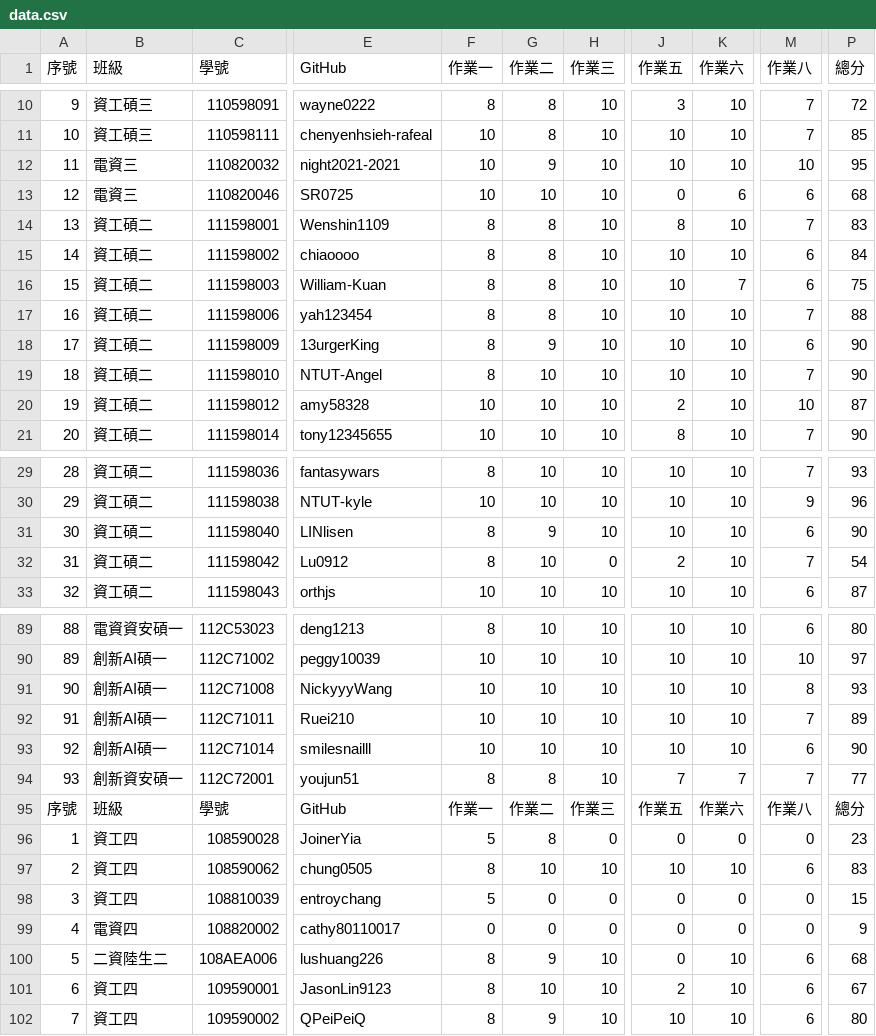
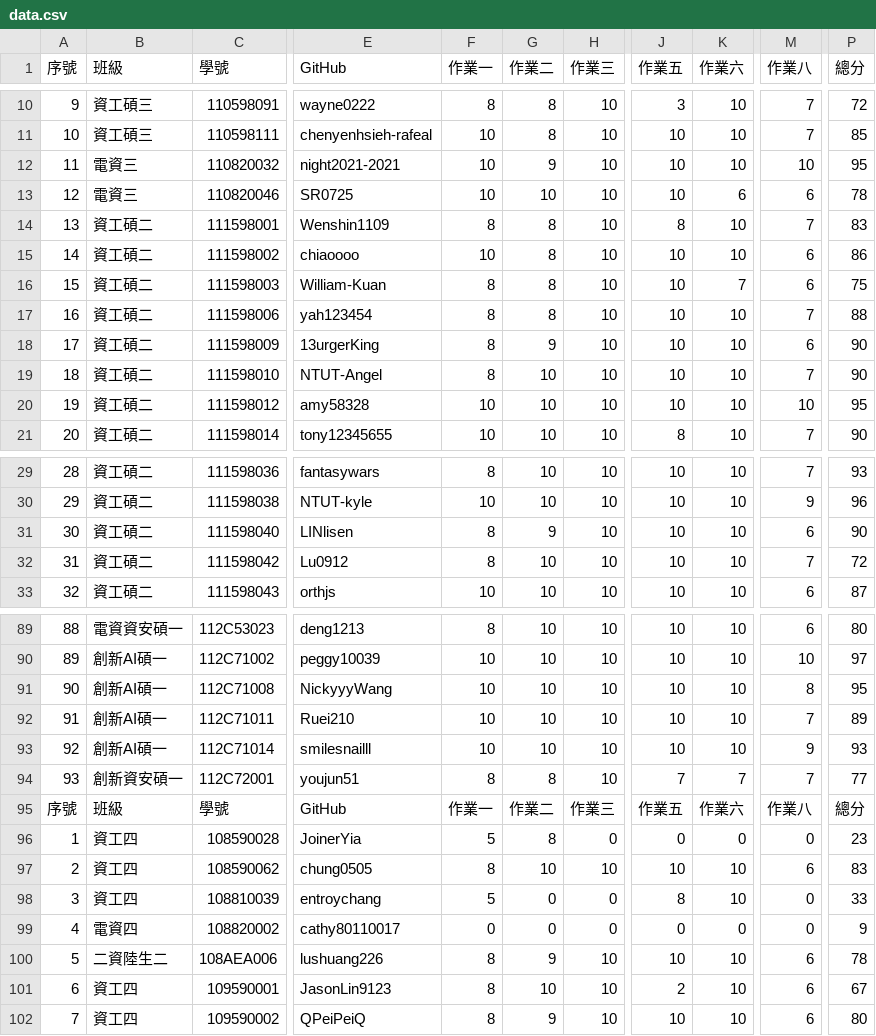
Before and after one commit to yungpei/vis2023f_grade, a CSV file: csv/data.csv, drawn as a sheet; only a part is shown, gaps mark what is left out; the diff covers the shown part only; the diff names each change by its address in the sheet, - before the commit and + after, or states it on an @@ line.

Commit message:
Update data.csv

```diff
--- a/csv/data.csv
+++ b/csv/data.csv
-J13 (作業五): 0
+J13 (作業五): 10
-P13 (總分): 68
+P13 (總分): 78
-F15 (作業一): 8
+F15 (作業一): 10
-P15 (總分): 84
+P15 (總分): 86
-J20 (作業五): 2
+J20 (作業五): 10
-P20 (總分): 87
+P20 (總分): 95
-H32 (作業三): 0
+H32 (作業三): 10
-J32 (作業五): 2
+J32 (作業五): 10
-P32 (總分): 54
+P32 (總分): 72
-P91 (總分): 93
+P91 (總分): 95
-M93 (作業八): 6
+M93 (作業八): 9
-P93 (總分): 90
+P93 (總分): 93
-J98 (作業五): 0
+J98 (作業五): 8
-K98 (作業六): 0
+K98 (作業六): 10
-P98 (總分): 15
+P98 (總分): 33
-J100 (作業五): 0
+J100 (作業五): 10
-P100 (總分): 68
+P100 (總分): 78
```
Also changed, not shown: 11 edited cells elsewhere in this file.
